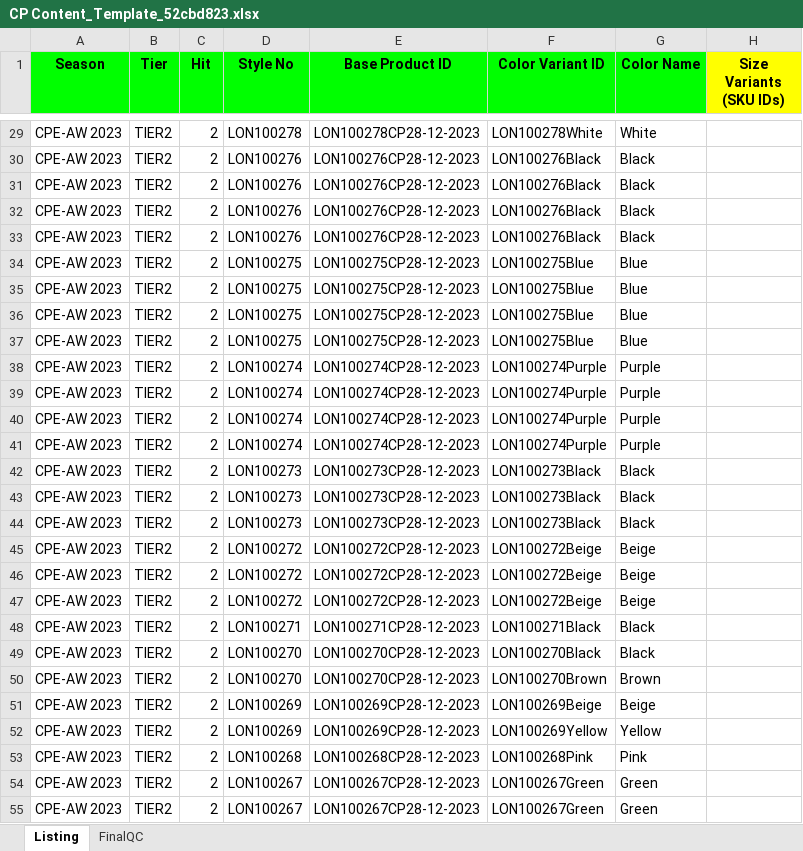
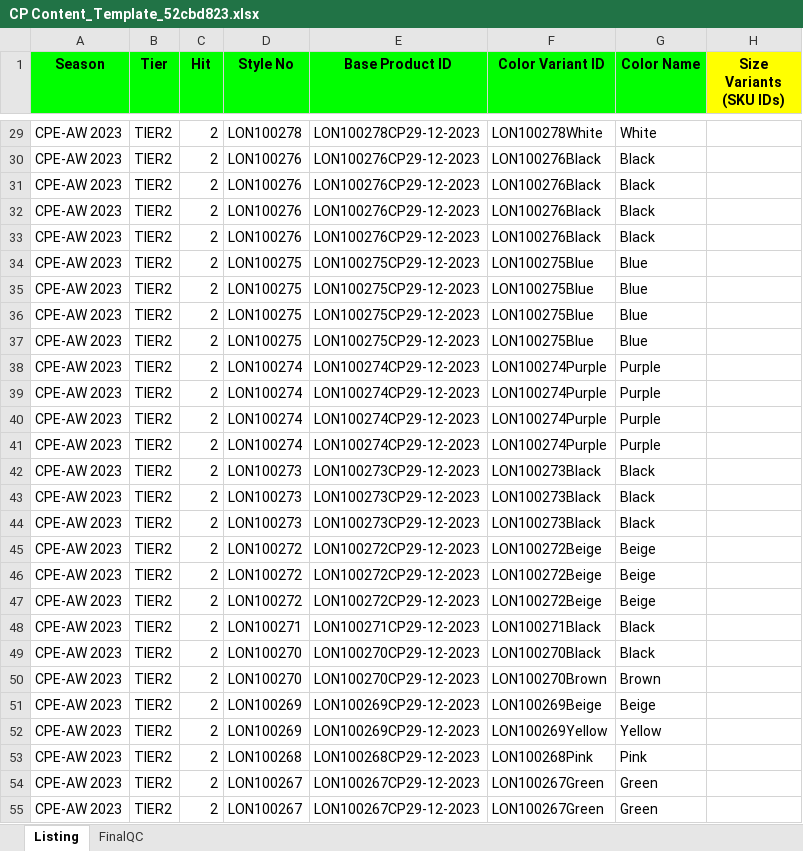
Before and after one commit to snehasarkarodn/Centerpoint, an Excel workbook: centerpoint/quality_check/checking_data/CP Content_Template_52cbd823.xlsx, sheet Listing, drawn as a sheet; only a part is shown, gaps mark what is left out; values as stored, in another font and other column widths than the file's, no borders; conditional formats not drawn; the diff covers the shown part only; the diff names each change by its address in the sheet, - before the commit and + after, or states it on an @@ line.

```diff
--- a/centerpoint/quality_check/checking_data/CP Content_Template_52cbd823.xlsx (sheet Listing)
+++ b/centerpoint/quality_check/checking_data/CP Content_Template_52cbd823.xlsx (sheet Listing)
-E29 (Base Product ID): LON100278CP28-12-2023
+E29 (Base Product ID): LON100278CP29-12-2023
-E30:E33 (Base Product ID): LON100276CP28-12-2023
+E30:E33 (Base Product ID): LON100276CP29-12-2023
-E34:E37 (Base Product ID): LON100275CP28-12-2023
+E34:E37 (Base Product ID): LON100275CP29-12-2023
-E38:E41 (Base Product ID): LON100274CP28-12-2023
+E38:E41 (Base Product ID): LON100274CP29-12-2023
-E42:E44 (Base Product ID): LON100273CP28-12-2023
+E42:E44 (Base Product ID): LON100273CP29-12-2023
-E45:E47 (Base Product ID): LON100272CP28-12-2023
+E45:E47 (Base Product ID): LON100272CP29-12-2023
-E48 (Base Product ID): LON100271CP28-12-2023
+E48 (Base Product ID): LON100271CP29-12-2023
-E49:E50 (Base Product ID): LON100270CP28-12-2023
+E49:E50 (Base Product ID): LON100270CP29-12-2023
-E51:E52 (Base Product ID): LON100269CP28-12-2023
+E51:E52 (Base Product ID): LON100269CP29-12-2023
-E53 (Base Product ID): LON100268CP28-12-2023
+E53 (Base Product ID): LON100268CP29-12-2023
-E54:E55 (Base Product ID): LON100267CP28-12-2023
+E54:E55 (Base Product ID): LON100267CP29-12-2023
```
Also changed, not shown: 403 edited cells elsewhere in this sheet, centerpoint/mastertemplate/Centerpoint_master_template/centrepoint_Template and attribute.xlsx, 34 other files.
